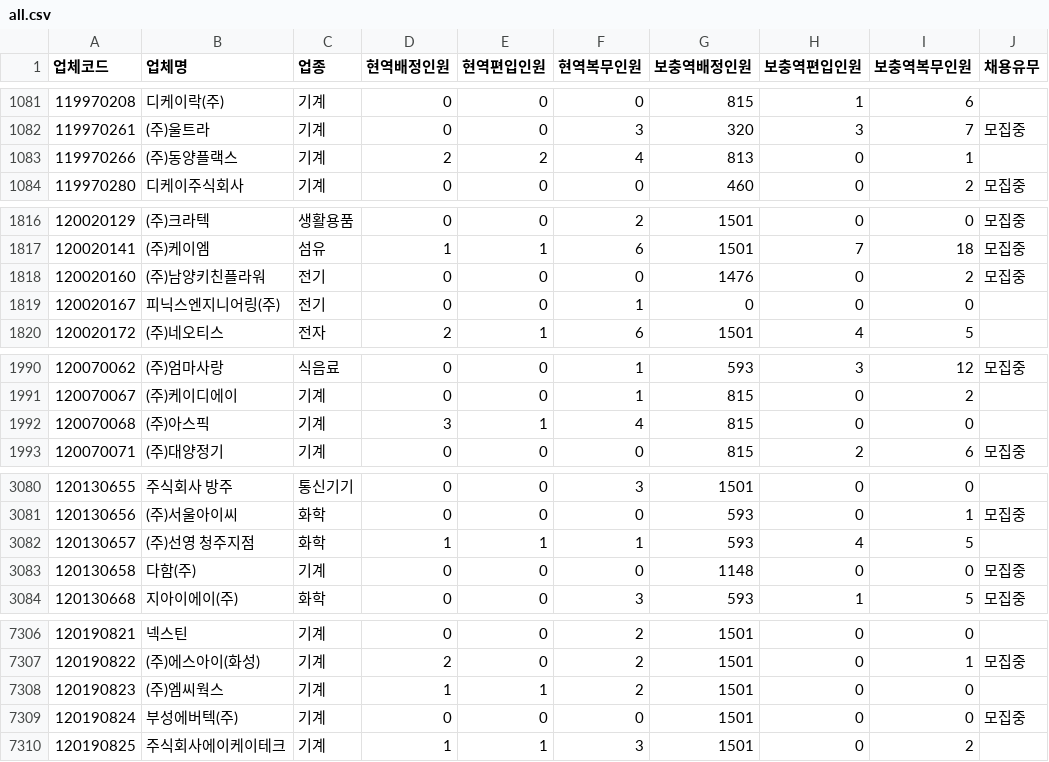
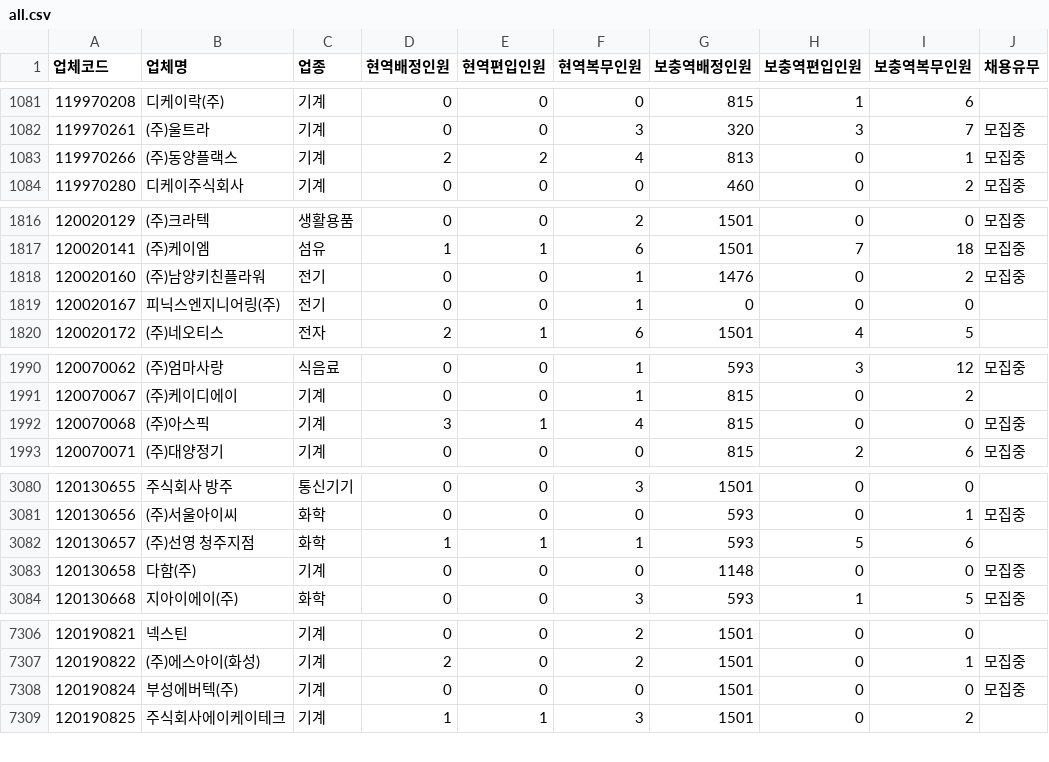
Before and after one commit to stleamist/mma-company-crawler, a CSV file: result/all.csv, drawn as a sheet; only a part is shown, gaps mark what is left out; the diff covers the shown part only.

```diff
--- a/result/all.csv
+++ b/result/all.csv
@@ -1082,3 +1082,3 @@
 119970261,(주)울트라,기계,0,0,3,320,3,7,모집중
-119970266,(주)동양플랙스,기계,2,2,4,813,0,1,
+119970266,(주)동양플랙스,기계,2,2,4,813,0,1,모집중
 119970280,디케이주식회사,기계,0,0,0,460,0,2,모집중
@@ -1817,3 +1817,3 @@
 120020141,(주)케이엠,섬유,1,1,6,1501,7,18,모집중
-120020160,(주)남양키친플라워,전기,0,0,0,1476,0,2,모집중
+120020160,(주)남양키친플라워,전기,0,0,1,1476,0,2,모집중
 120020167,피닉스엔지니어링(주),전기,0,0,1,0,0,0,
@@ -1991,3 +1991,3 @@
 120070067,(주)케이디에이,기계,0,0,1,815,0,2,
-120070068,(주)아스픽,기계,3,1,4,815,0,0,
+120070068,(주)아스픽,기계,3,1,4,815,0,0,모집중
 120070071,(주)대양정기,기계,0,0,0,815,2,6,모집중
@@ -3081,3 +3081,3 @@
 120130656,(주)서울아이씨,화학,0,0,0,593,0,1,모집중
-120130657,(주)선영 청주지점,화학,1,1,1,593,4,5,
+120130657,(주)선영 청주지점,화학,1,1,1,593,5,6,
 120130658,다함(주),기계,0,0,0,1148,0,0,모집중
@@ -7307,3 +7307,2 @@
 120190822,(주)에스아이(화성),기계,2,0,2,1501,0,1,모집중
-120190823,(주)엠씨웍스,기계,1,1,2,1501,0,0,
 120190824,부성에버텍(주),기계,0,0,0,1501,0,0,모집중
```
Also changed, not shown: 13 edited cells elsewhere in this file, result/raw.csv.
